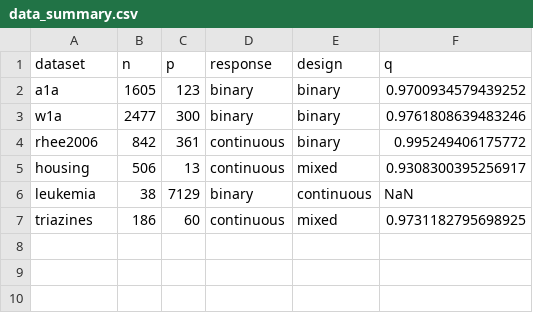
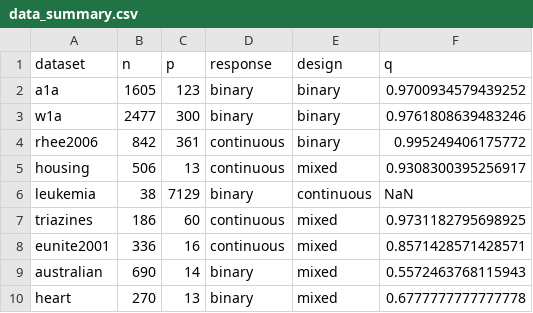
Before and after one commit to jolars/normreg, a CSV file: results/data_summary.csv, drawn as a sheet.

```diff
--- a/results/data_summary.csv
+++ b/results/data_summary.csv
@@ -7 +7,4 @@ leukemia,38,7129,binary,continuous,NaN
 triazines,186,60,continuous,mixed,0.9731182795698925
+eunite2001,336,16,continuous,mixed,0.8571428571428571
+australian,690,14,binary,mixed,0.5572463768115943
+heart,270,13,binary,mixed,0.6777777777777778
```
Also changed, not shown: 25 other files.
